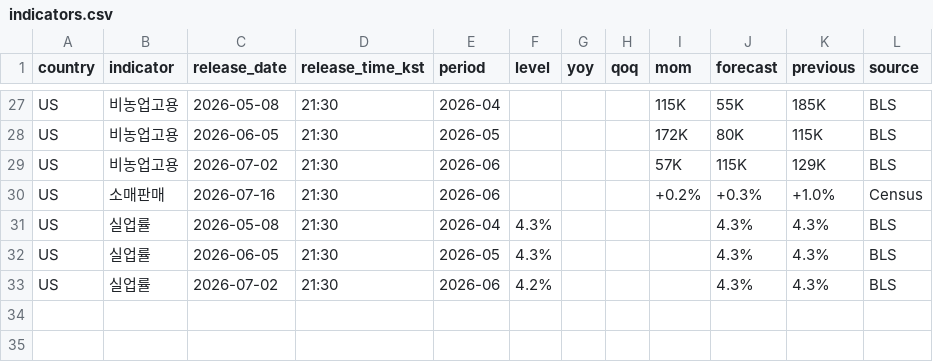
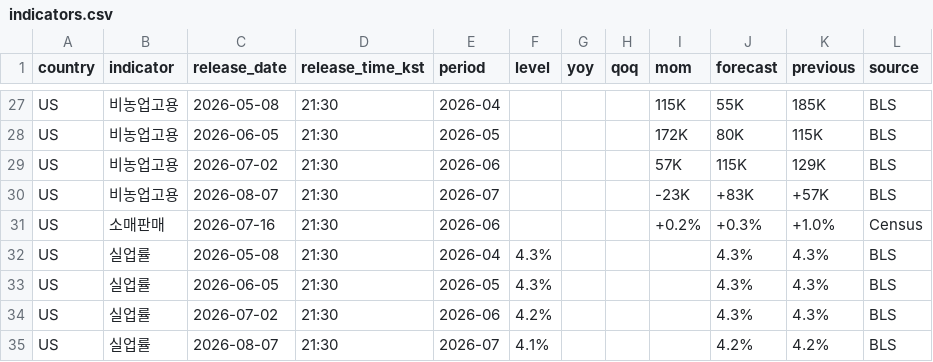
Before and after one commit to JusungR/personal-briefing, a CSV file: archive/indicators.csv, drawn as a sheet; only a part is shown, gaps mark what is left out.

```diff
--- a/archive/indicators.csv
+++ b/archive/indicators.csv
@@ -29,2 +29,3 @@ US,비농업고용,2026-06-05,21:30,2026-05,,,,172K,80K,115K,BLS
 US,비농업고용,2026-07-02,21:30,2026-06,,,,57K,115K,129K,BLS
+US,비농업고용,2026-08-07,21:30,2026-07,,,,-23K,+83K,+57K,BLS
 US,소매판매,2026-07-16,21:30,2026-06,,,,+0.2%,+0.3%,+1.0%,Census
@@ -33 +34,2 @@ US,실업률,2026-06-05,21:30,2026-05,4.3%,,,,4.3%,4.3%,BLS
 US,실업률,2026-07-02,21:30,2026-06,4.2%,,,,4.3%,4.3%,BLS
+US,실업률,2026-08-07,21:30,2026-07,4.1%,,,,4.2%,4.2%,BLS
```
Also changed, not shown: 1 other file.
